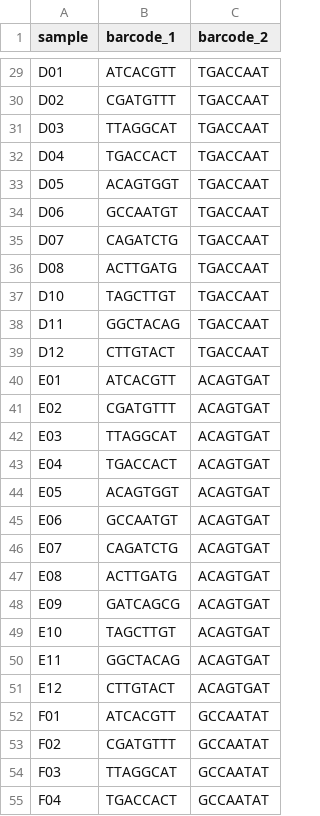
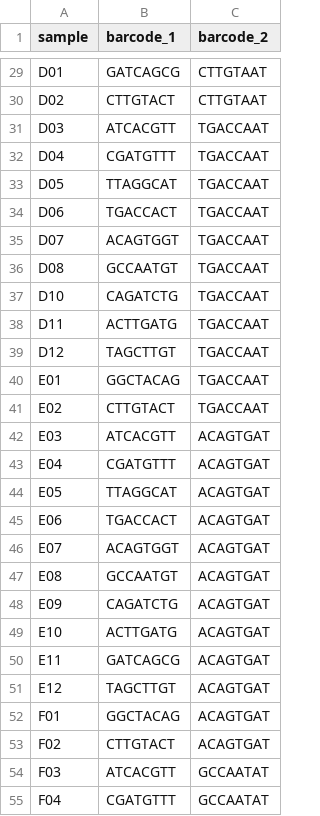
Before and after one commit to davidsokol-git/pool_and_barcode, a CSV file: example/barcoding_example.csv, drawn as a sheet; only a part is shown, gaps mark what is left out; the diff covers the shown part only; the diff names each change by its address in the sheet, - before the commit and + after, or states it on an @@ line.

```diff
--- a/example/barcoding_example.csv
+++ b/example/barcoding_example.csv
-B29 (barcode_1): ATCACGTT
+B29 (barcode_1): GATCAGCG
-C29:C30 (barcode_2): TGACCAAT
+C29:C30 (barcode_2): CTTGTAAT
-B30 (barcode_1): CGATGTTT
+B30 (barcode_1): CTTGTACT
-B31 (barcode_1): TTAGGCAT
+B31 (barcode_1): ATCACGTT
-B32 (barcode_1): TGACCACT
+B32 (barcode_1): CGATGTTT
-B33 (barcode_1): ACAGTGGT
+B33 (barcode_1): TTAGGCAT
-B34 (barcode_1): GCCAATGT
+B34 (barcode_1): TGACCACT
-B35 (barcode_1): CAGATCTG
+B35 (barcode_1): ACAGTGGT
-B36 (barcode_1): ACTTGATG
+B36 (barcode_1): GCCAATGT
-B37 (barcode_1): TAGCTTGT
+B37 (barcode_1): CAGATCTG
-B38 (barcode_1): GGCTACAG
+B38 (barcode_1): ACTTGATG
-B39 (barcode_1): CTTGTACT
+B39 (barcode_1): TAGCTTGT
-B40 (barcode_1): ATCACGTT
+B40 (barcode_1): GGCTACAG
-C40:C41 (barcode_2): ACAGTGAT
+C40:C41 (barcode_2): TGACCAAT
-B41 (barcode_1): CGATGTTT
+B41 (barcode_1): CTTGTACT
-B42 (barcode_1): TTAGGCAT
+B42 (barcode_1): ATCACGTT
-B43 (barcode_1): TGACCACT
+B43 (barcode_1): CGATGTTT
-B44 (barcode_1): ACAGTGGT
+B44 (barcode_1): TTAGGCAT
-B45 (barcode_1): GCCAATGT
+B45 (barcode_1): TGACCACT
-B46 (barcode_1): CAGATCTG
+B46 (barcode_1): ACAGTGGT
-B47 (barcode_1): ACTTGATG
+B47 (barcode_1): GCCAATGT
-B48 (barcode_1): GATCAGCG
+B48 (barcode_1): CAGATCTG
-B49 (barcode_1): TAGCTTGT
+B49 (barcode_1): ACTTGATG
-B50 (barcode_1): GGCTACAG
+B50 (barcode_1): GATCAGCG
-B51 (barcode_1): CTTGTACT
+B51 (barcode_1): TAGCTTGT
-B52 (barcode_1): ATCACGTT
+B52 (barcode_1): GGCTACAG
-C52:C53 (barcode_2): GCCAATAT
+C52:C53 (barcode_2): ACAGTGAT
-B53 (barcode_1): CGATGTTT
+B53 (barcode_1): CTTGTACT
-B54 (barcode_1): TTAGGCAT
+B54 (barcode_1): ATCACGTT
-B55 (barcode_1): TGACCACT
+B55 (barcode_1): CGATGTTT
```
Also changed, not shown: 4 added rows and 58 edited cells elsewhere in this file, example/pooling_and_barcoding_info_example.csv, 1 other file.
